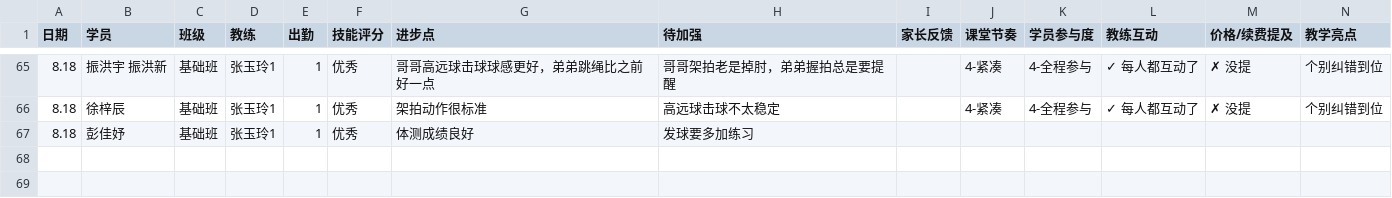
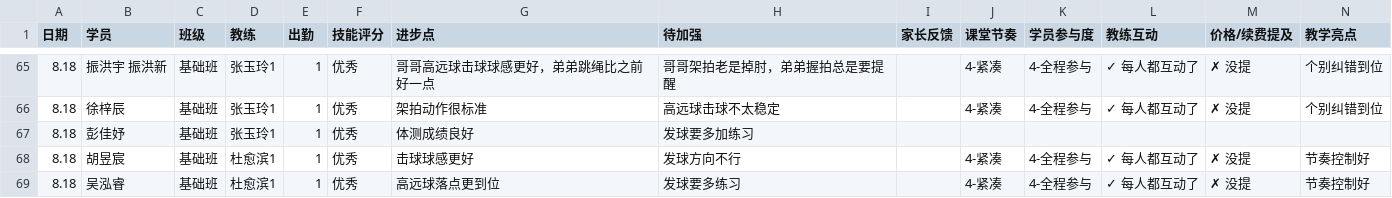
Before and after one commit to xytyymq/xingyi-workbench, a CSV file: data/student-records.csv, drawn as a sheet; only a part is shown, gaps mark what is left out; rows hold the shown columns only; the diff names each change by its address in the sheet, - before the commit and + after, or states it on an @@ line.

Commit message:
chore: refresh student-records.csv (68 rows)

```diff
--- a/data/student-records.csv
+++ b/data/student-records.csv
+row 68: 8.18 | 胡昱宸 | 基础班 | 杜愈滨1 | 1 | 优秀 | 击球球感更好 | 发球方向不行 |  | 4-紧凑 | 4-全程参与 | ✓ 每人都互动了 | ✗ 没提 | 节奏控制好
+row 69: 8.18 | 吴泓睿 | 基础班 | 杜愈滨1 | 1 | 优秀 | 高远球落点更到位 | 发球要多练习 |  | 4-紧凑 | 4-全程参与 | ✓ 每人都互动了 | ✗ 没提 | 节奏控制好
```
